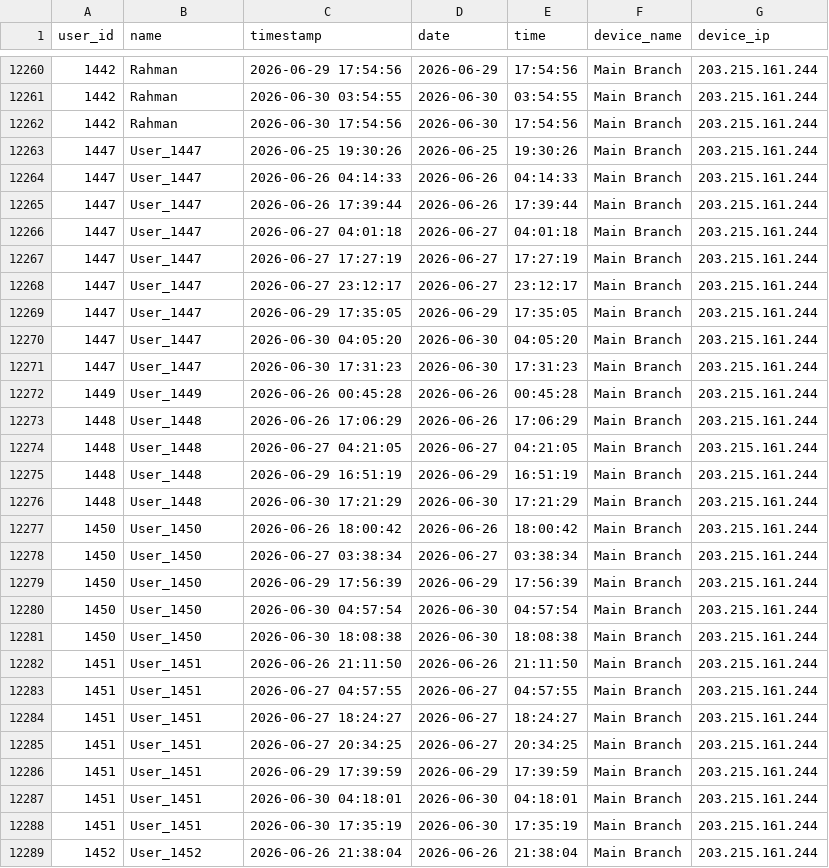
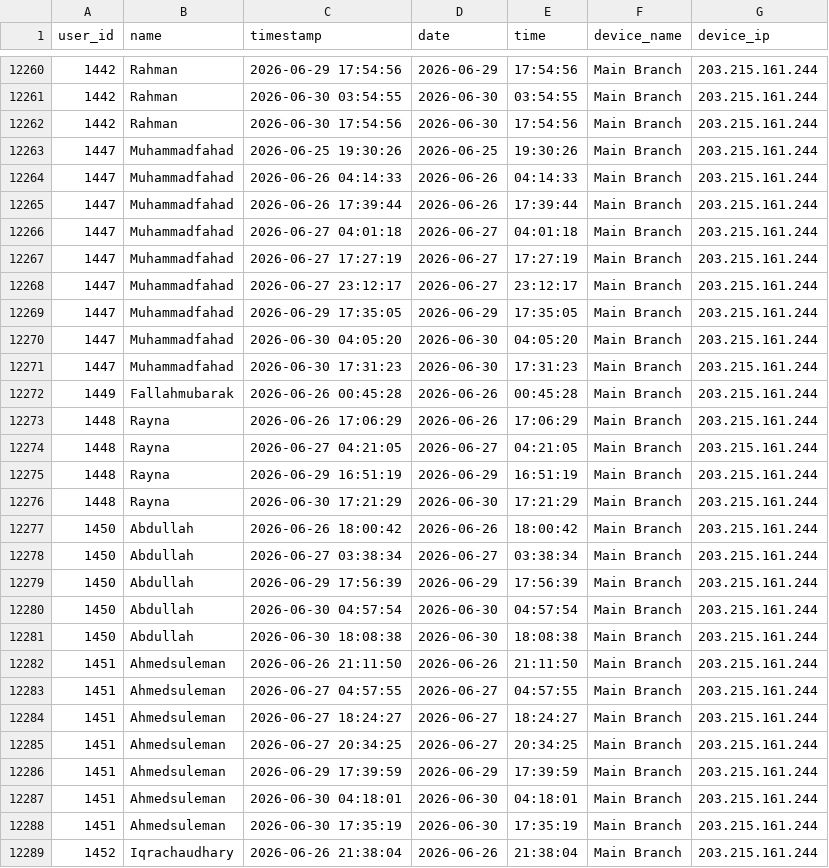
Before and after one commit to hammad5001/hrms, a CSV file: attendance/python-script/attendance_june_2026_main_branch.csv, drawn as a sheet; only a part is shown, gaps mark what is left out; the diff covers the shown part only.

```diff
--- a/attendance/python-script/attendance_june_2026_main_branch.csv
+++ b/attendance/python-script/attendance_june_2026_main_branch.csv
@@ -12262,28 +12262,28 @@ user_id,name,timestamp,date,time,device_name,device_ip
 1442,Rahman,2026-06-30 17:54:56,2026-06-30,17:54:56,Main Branch,203.215.161.244
-1447,User_1447,2026-06-25 19:30:26,2026-06-25,19:30:26,Main Branch,203.215.161.244
-1447,User_1447,2026-06-26 04:14:33,2026-06-26,04:14:33,Main Branch,203.215.161.244
-1447,User_1447,2026-06-26 17:39:44,2026-06-26,17:39:44,Main Branch,203.215.161.244
-1447,User_1447,2026-06-27 04:01:18,2026-06-27,04:01:18,Main Branch,203.215.161.244
-1447,User_1447,2026-06-27 17:27:19,2026-06-27,17:27:19,Main Branch,203.215.161.244
-1447,User_1447,2026-06-27 23:12:17,2026-06-27,23:12:17,Main Branch,203.215.161.244
-1447,User_1447,2026-06-29 17:35:05,2026-06-29,17:35:05,Main Branch,203.215.161.244
-1447,User_1447,2026-06-30 04:05:20,2026-06-30,04:05:20,Main Branch,203.215.161.244
-1447,User_1447,2026-06-30 17:31:23,2026-06-30,17:31:23,Main Branch,203.215.161.244
-1449,User_1449,2026-06-26 00:45:28,2026-06-26,00:45:28,Main Branch,203.215.161.244
-1448,User_1448,2026-06-26 17:06:29,2026-06-26,17:06:29,Main Branch,203.215.161.244
-1448,User_1448,2026-06-27 04:21:05,2026-06-27,04:21:05,Main Branch,203.215.161.244
-1448,User_1448,2026-06-29 16:51:19,2026-06-29,16:51:19,Main Branch,203.215.161.244
-1448,User_1448,2026-06-30 17:21:29,2026-06-30,17:21:29,Main Branch,203.215.161.244
-1450,User_1450,2026-06-26 18:00:42,2026-06-26,18:00:42,Main Branch,203.215.161.244
-1450,User_1450,2026-06-27 03:38:34,2026-06-27,03:38:34,Main Branch,203.215.161.244
-1450,User_1450,2026-06-29 17:56:39,2026-06-29,17:56:39,Main Branch,203.215.161.244
-1450,User_1450,2026-06-30 04:57:54,2026-06-30,04:57:54,Main Branch,203.215.161.244
-1450,User_1450,2026-06-30 18:08:38,2026-06-30,18:08:38,Main Branch,203.215.161.244
-1451,User_1451,2026-06-26 21:11:50,2026-06-26,21:11:50,Main Branch,203.215.161.244
-1451,User_1451,2026-06-27 04:57:55,2026-06-27,04:57:55,Main Branch,203.215.161.244
-1451,User_1451,2026-06-27 18:24:27,2026-06-27,18:24:27,Main Branch,203.215.161.244
-1451,User_1451,2026-06-27 20:34:25,2026-06-27,20:34:25,Main Branch,203.215.161.244
-1451,User_1451,2026-06-29 17:39:59,2026-06-29,17:39:59,Main Branch,203.215.161.244
-1451,User_1451,2026-06-30 04:18:01,2026-06-30,04:18:01,Main Branch,203.215.161.244
-1451,User_1451,2026-06-30 17:35:19,2026-06-30,17:35:19,Main Branch,203.215.161.244
-1452,User_1452,2026-06-26 21:38:04,2026-06-26,21:38:04,Main Branch,203.215.161.244
+1447,Muhammadfahad,2026-06-25 19:30:26,2026-06-25,19:30:26,Main Branch,203.215.161.244
+1447,Muhammadfahad,2026-06-26 04:14:33,2026-06-26,04:14:33,Main Branch,203.215.161.244
+1447,Muhammadfahad,2026-06-26 17:39:44,2026-06-26,17:39:44,Main Branch,203.215.161.244
+1447,Muhammadfahad,2026-06-27 04:01:18,2026-06-27,04:01:18,Main Branch,203.215.161.244
+1447,Muhammadfahad,2026-06-27 17:27:19,2026-06-27,17:27:19,Main Branch,203.215.161.244
+1447,Muhammadfahad,2026-06-27 23:12:17,2026-06-27,23:12:17,Main Branch,203.215.161.244
+1447,Muhammadfahad,2026-06-29 17:35:05,2026-06-29,17:35:05,Main Branch,203.215.161.244
+1447,Muhammadfahad,2026-06-30 04:05:20,2026-06-30,04:05:20,Main Branch,203.215.161.244
+1447,Muhammadfahad,2026-06-30 17:31:23,2026-06-30,17:31:23,Main Branch,203.215.161.244
+1449,Fallahmubarak,2026-06-26 00:45:28,2026-06-26,00:45:28,Main Branch,203.215.161.244
+1448,Rayna,2026-06-26 17:06:29,2026-06-26,17:06:29,Main Branch,203.215.161.244
+1448,Rayna,2026-06-27 04:21:05,2026-06-27,04:21:05,Main Branch,203.215.161.244
+1448,Rayna,2026-06-29 16:51:19,2026-06-29,16:51:19,Main Branch,203.215.161.244
+1448,Rayna,2026-06-30 17:21:29,2026-06-30,17:21:29,Main Branch,203.215.161.244
+1450,Abdullah,2026-06-26 18:00:42,2026-06-26,18:00:42,Main Branch,203.215.161.244
+1450,Abdullah,2026-06-27 03:38:34,2026-06-27,03:38:34,Main Branch,203.215.161.244
+1450,Abdullah,2026-06-29 17:56:39,2026-06-29,17:56:39,Main Branch,203.215.161.244
+1450,Abdullah,2026-06-30 04:57:54,2026-06-30,04:57:54,Main Branch,203.215.161.244
+1450,Abdullah,2026-06-30 18:08:38,2026-06-30,18:08:38,Main Branch,203.215.161.244
+1451,Ahmedsuleman,2026-06-26 21:11:50,2026-06-26,21:11:50,Main Branch,203.215.161.244
+1451,Ahmedsuleman,2026-06-27 04:57:55,2026-06-27,04:57:55,Main Branch,203.215.161.244
+1451,Ahmedsuleman,2026-06-27 18:24:27,2026-06-27,18:24:27,Main Branch,203.215.161.244
+1451,Ahmedsuleman,2026-06-27 20:34:25,2026-06-27,20:34:25,Main Branch,203.215.161.244
+1451,Ahmedsuleman,2026-06-29 17:39:59,2026-06-29,17:39:59,Main Branch,203.215.161.244
+1451,Ahmedsuleman,2026-06-30 04:18:01,2026-06-30,04:18:01,Main Branch,203.215.161.244
+1451,Ahmedsuleman,2026-06-30 17:35:19,2026-06-30,17:35:19,Main Branch,203.215.161.244
+1452,Iqrachaudhary,2026-06-26 21:38:04,2026-06-26,21:38:04,Main Branch,203.215.161.244
```
Also changed, not shown: 79 edited cells elsewhere in this file, attendance/python-script/shifts_june_2026_main_branch.csv, 38 other files.
